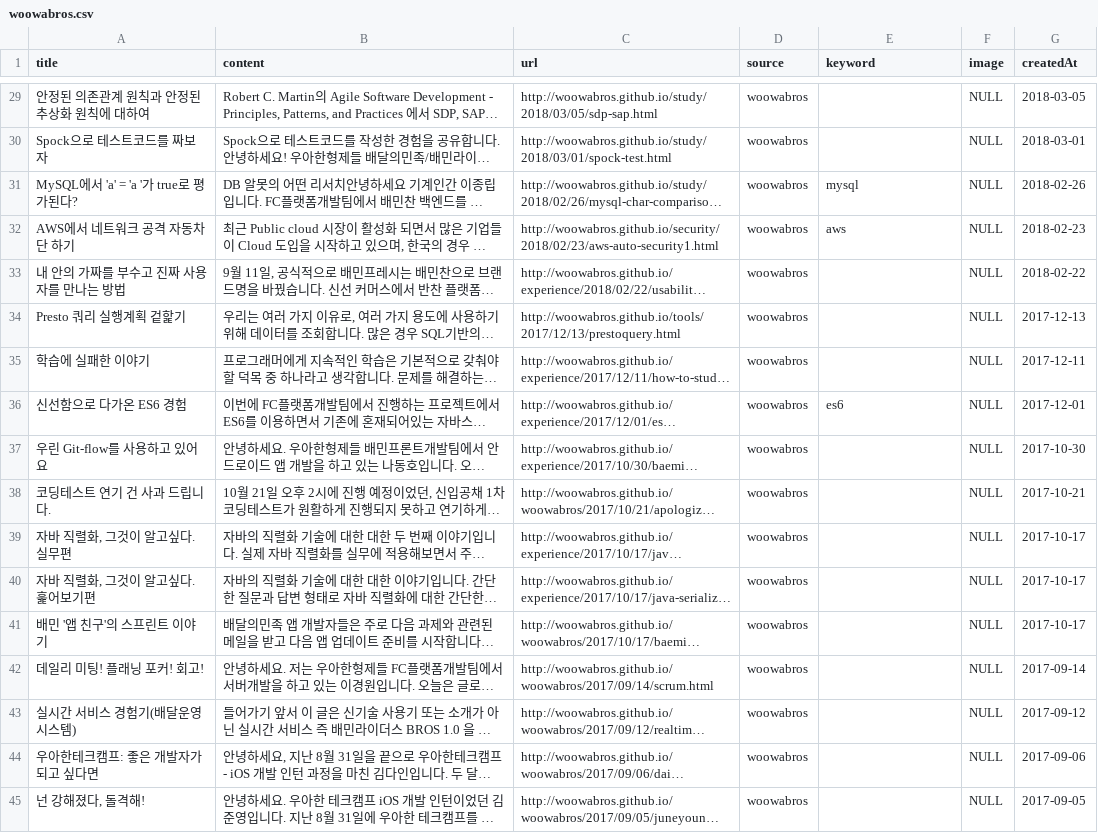
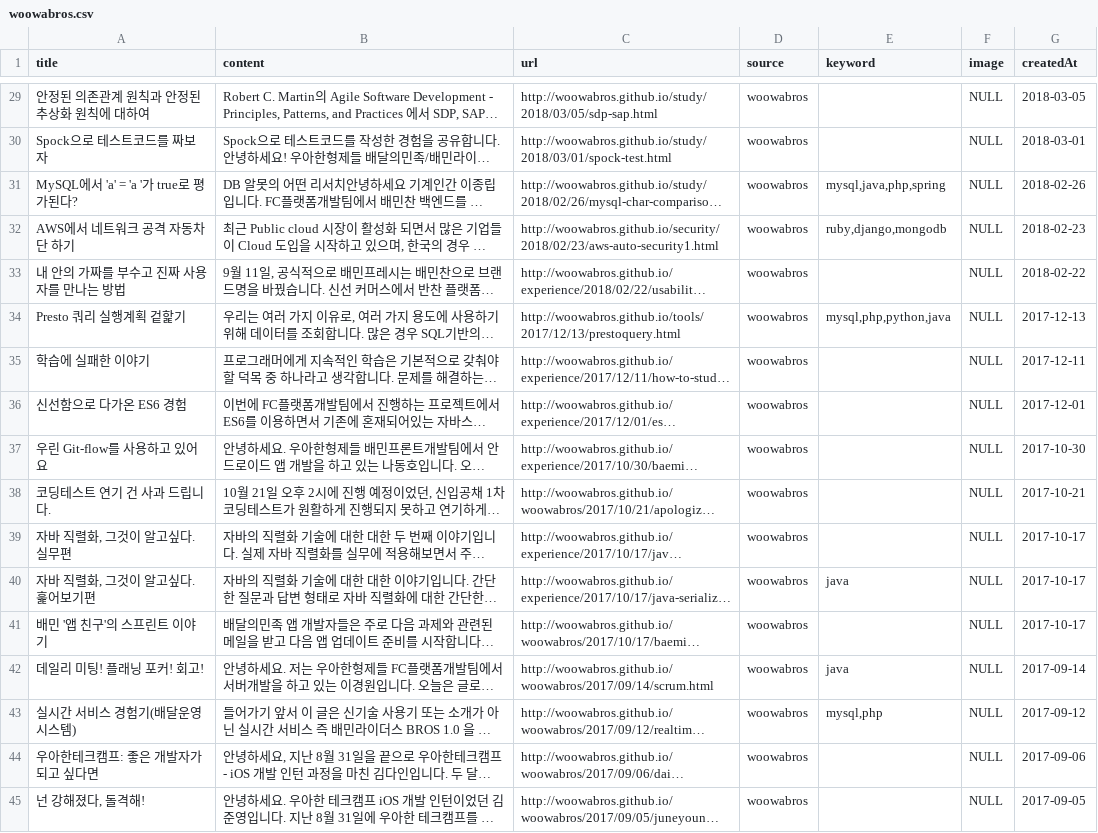
Before and after one commit to team-asdf/yaboja-crawler, a CSV file: tech-crawler/data/woowabros.csv, drawn as a sheet; only a part is shown, gaps mark what is left out; long unchanged cells end in …; the diff covers the shown part only; the diff names each change by its address in the sheet, - before the commit and + after, or states it on an @@ line.

Commit message:
multiprocessing get keyword

```diff
--- a/tech-crawler/data/woowabros.csv
+++ b/tech-crawler/data/woowabros.csv
-E31 (keyword): mysql
+E31 (keyword): mysql,java,php,spring
-E32 (keyword): aws
+E32 (keyword): ruby,django,mongodb
-E34 (keyword): (empty)
+E34 (keyword): mysql,php,python,java
-E36 (keyword): es6
+E36 (keyword): (empty)
-E40 (keyword): (empty)
+E40 (keyword): java
-E42 (keyword): (empty)
+E42 (keyword): java
-E43 (keyword): (empty)
+E43 (keyword): mysql,php
```
Also changed, not shown: 41 edited cells elsewhere in this file, tech-crawler/data/vingle.csv, 3 other files.
